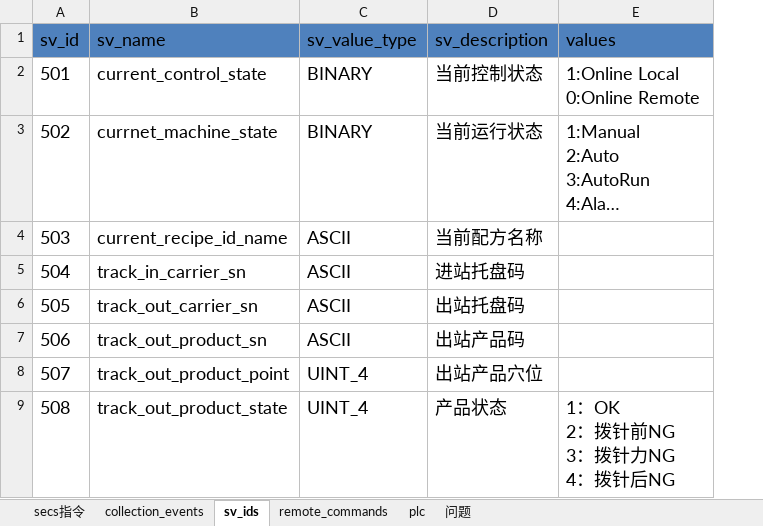
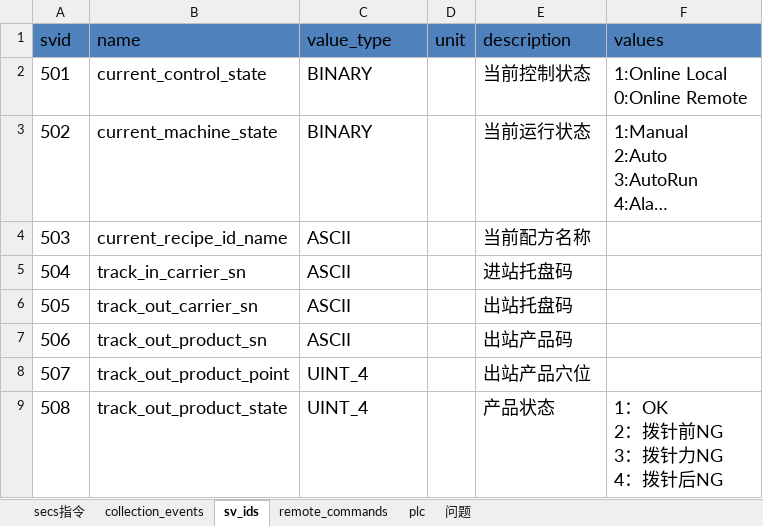
Before and after one commit to ChangYuan-Semiconductor-Equipment/equipment_cyg, an Excel workbook: equipment_cyg/product/zhong_che_yi_xing/zhong_che_yi_xing_manual.xlsx, sheet sv_ids, drawn as a sheet; only a part is shown; long unchanged cells end in …; values as stored, in another font and other column widths than the file's, no borders; addresses are those after the commit; the diff names each change by its address in the sheet, - before the commit and + after, or states it on an @@ line.

```diff
--- a/equipment_cyg/product/zhong_che_yi_xing/zhong_che_yi_xing_manual.xlsx (sheet sv_ids)
+++ b/equipment_cyg/product/zhong_che_yi_xing/zhong_che_yi_xing_manual.xlsx (sheet sv_ids)
+column D (unit), empty
-A1: sv_id
+A1: svid
-B1: sv_name
+B1: name
-C1: sv_value_type
+C1: value_type
-E1: sv_description
+E1: description
-B3 (name): currnet_machine_state
+B3 (name): current_machine_state
```
Also changed, not shown: sheet remote_commands, sheet plc, sheet collection_events, charts or pictures, equipment_cyg/product/ceribell/ceribell_manual.xlsx, equipment_cyg/product/zhong_che_zhu_zhou/zhong_che_zhu_zhou_temp_manual.xlsx, 4 other files.
